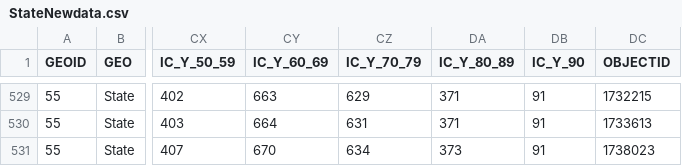
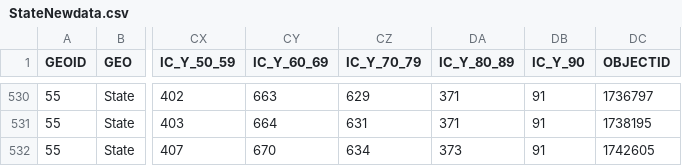
Before and after one commit to jjkraker/EauClaireCOVIDsummary, a CSV file: StateNewdata.csv, drawn as a sheet; only a part is shown, gaps mark what is left out; addresses are those after the commit; the diff covers the shown part only; the diff names each change by its address in the sheet, - before the commit and + after, or states it on an @@ line.

```diff
--- a/StateNewdata.csv
+++ b/StateNewdata.csv
-DC530 (OBJECTID): 1732215
+DC530 (OBJECTID): 1736797
-DC531 (OBJECTID): 1733613
+DC531 (OBJECTID): 1738195
-DC532 (OBJECTID): 1738023
+DC532 (OBJECTID): 1742605
```
Also changed, not shown: 1 added row and 26 edited cells elsewhere in this file, 2 other files.
